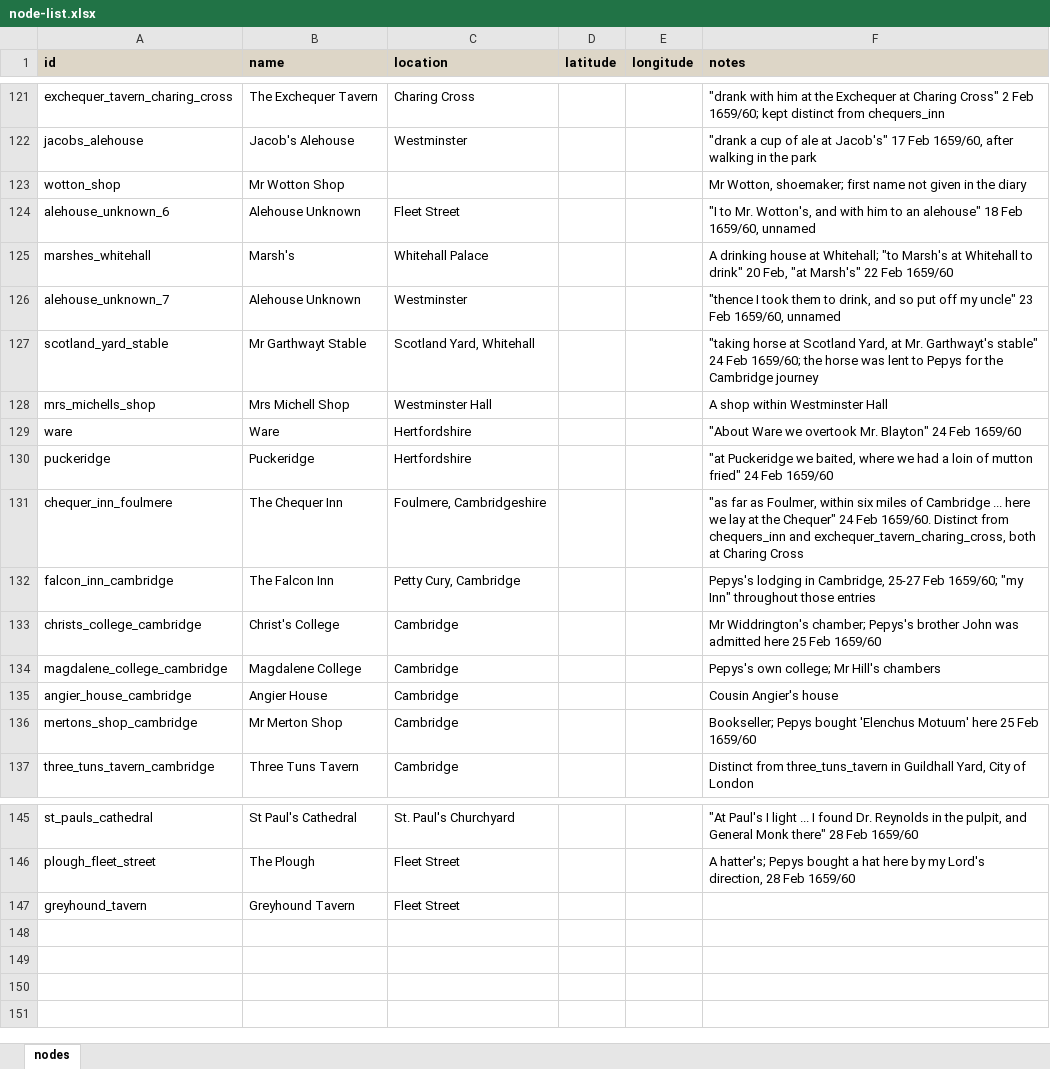
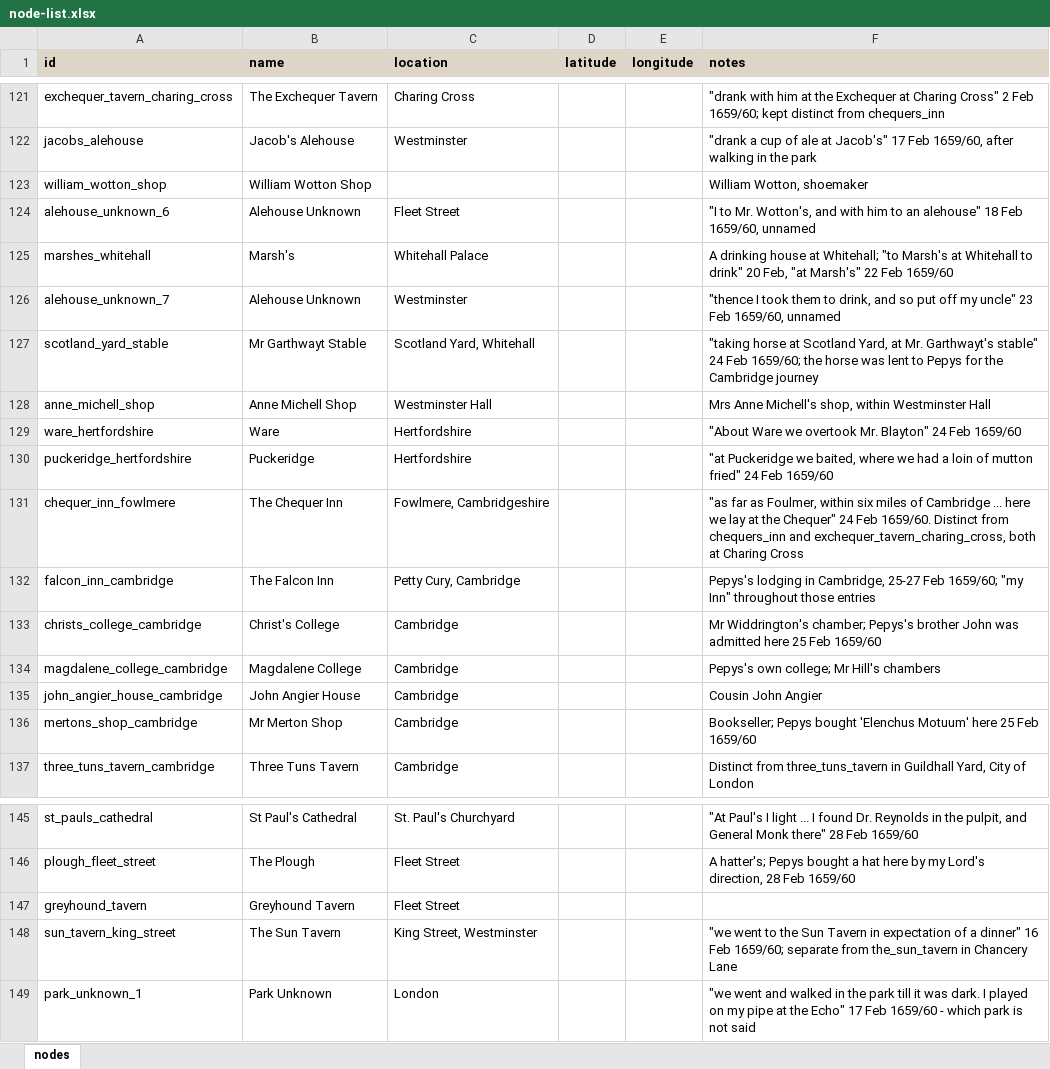
Before and after one commit to chnm/networking-pepys, an Excel workbook: node-list.xlsx, sheet nodes, drawn as a sheet; only a part is shown, gaps mark what is left out; values as stored, in another font and other column widths than the file's, no borders; removed rows and columns are numbered as before the commit, all else as after; the diff names each change by its address in the sheet, - before the commit and + after, or states it on an @@ line.

```diff
--- a/node-list.xlsx (sheet nodes)
+++ b/node-list.xlsx (sheet nodes)
-row 123: wotton_shop | Mr Wotton Shop |  |  |  | Mr Wotton, shoemaker; first name not given in the diary
+row 123: william_wotton_shop | William Wotton Shop |  |  |  | William Wotton, shoemaker
-A128 (id): mrs_michells_shop
+A128 (id): anne_michell_shop
-B128 (name): Mrs Michell Shop
+B128 (name): Anne Michell Shop
-F128 (notes): A shop within Westminster Hall
+F128 (notes): Mrs Anne Michell's shop, within Westminster Hall
-A129 (id): ware
+A129 (id): ware_hertfordshire
-A130 (id): puckeridge
+A130 (id): puckeridge_hertfordshire
-A131 (id): chequer_inn_foulmere
+A131 (id): chequer_inn_fowlmere
-C131 (location): Foulmere, Cambridgeshire
+C131 (location): Fowlmere, Cambridgeshire
-A135 (id): angier_house_cambridge
+A135 (id): john_angier_house_cambridge
-B135 (name): Angier House
+B135 (name): John Angier House
-F135 (notes): Cousin Angier's house
+F135 (notes): Cousin John Angier
+row 148: sun_tavern_king_street | The Sun Tavern | King Street, Westminster |  |  | "we went to the Sun Tavern in expectation of a dinner" 16 Feb 1659/60; separate from the_sun_tavern in Chancery Lane
+row 149: park_unknown_1 | Park Unknown | London |  |  | "we went and walked in the park till it was dark. I played on my pipe at the Echo" 17 Feb 1659/60 - which park is not said
```
Also changed, not shown: edge-list.xlsx, 5 other files.
